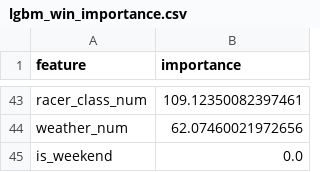
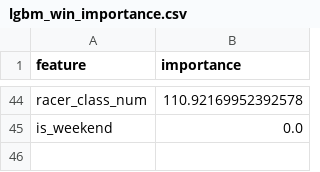
Before and after one commit to sialonza/test-cordex, a CSV file: boatrace/checkpoints/real55k/lgbm_win_importance.csv, drawn as a sheet; only a part is shown, gaps mark what is left out; removed rows and columns are numbered as before the commit, all else as after; the diff covers the shown part only; the diff names each change by its address in the sheet, - before the commit and + after, or states it on an @@ line.

```diff
--- a/boatrace/checkpoints/real55k/lgbm_win_importance.csv
+++ b/boatrace/checkpoints/real55k/lgbm_win_importance.csv
-B44 (importance): 109.12350082397461
+B44 (importance): 110.92169952392578
-row 44: weather_num | 62.07460021972656
```
Also changed, not shown: 23 added rows, 22 removed rows and 19 edited cells elsewhere in this file, boatrace/checkpoints/real55k/lgbm_2nd_importance.csv, boatrace/checkpoints/real55k/lgbm_top3_importance.csv, 18 other files.
